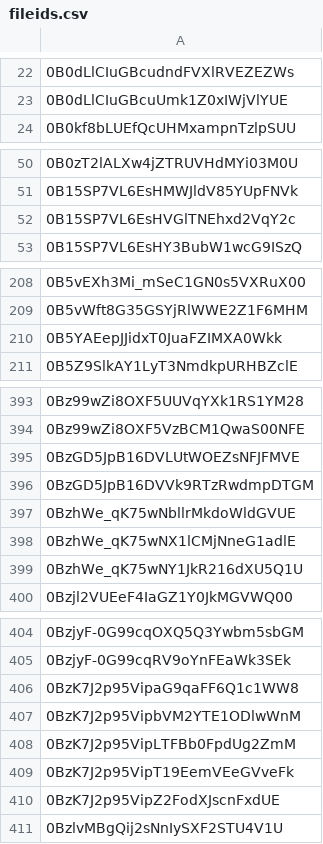
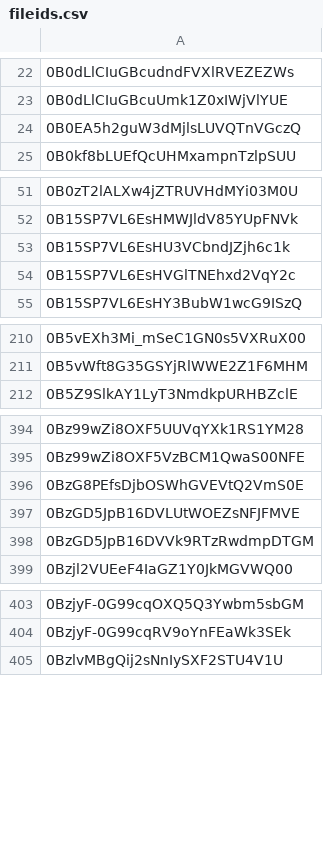
Before and after one commit to advicebanana/google_drive_files, a CSV file: fileids.csv, drawn as a sheet; only a part is shown, gaps mark what is left out; removed rows and columns are numbered as before the commit, all else as after; the diff names each change by its address in the sheet, - before the commit and + after, or states it on an @@ line.

Commit message:
added new files, checked for dead one

```diff
--- a/fileids.csv
+++ b/fileids.csv
+row 24: 0B0EA5h2guW3dMjlsLUVQTnVGczQ
+row 53: 0B15SP7VL6EsHU3VCbndJZjh6c1k
-row 210: 0B5YAEepJJidxT0JuaFZIMXA0Wkk
+row 396: 0BzG8PEfsDjbOSWhGVEVtQ2VmS0E
-row 397: 0BzhWe_qK75wNbllrMkdoWldGVUE
-row 398: 0BzhWe_qK75wNX1lCMjNneG1adlE
-row 399: 0BzhWe_qK75wNY1JkR216dXU5Q1U
-row 406: 0BzK7J2p95VipaG9qaFF6Q1c1WW8
-row 407: 0BzK7J2p95VipbVM2YTE1ODlwWnM
-row 408: 0BzK7J2p95VipLTFBb0FpdUg2ZmM
-row 409: 0BzK7J2p95VipT19EemVEeGVveFk
-row 410: 0BzK7J2p95VipZ2FodXJscnFxdUE
```
